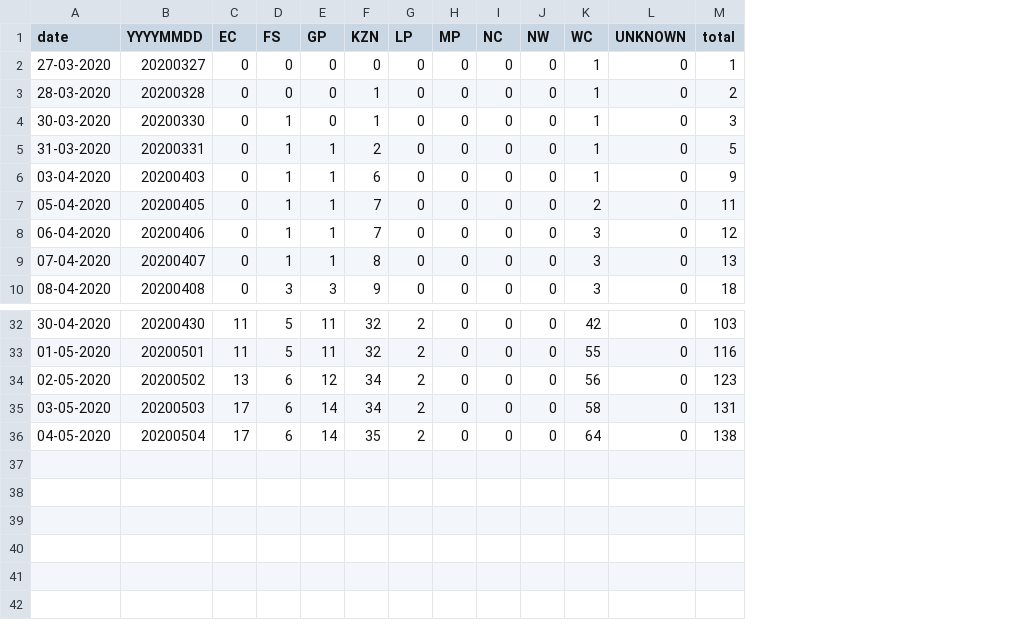
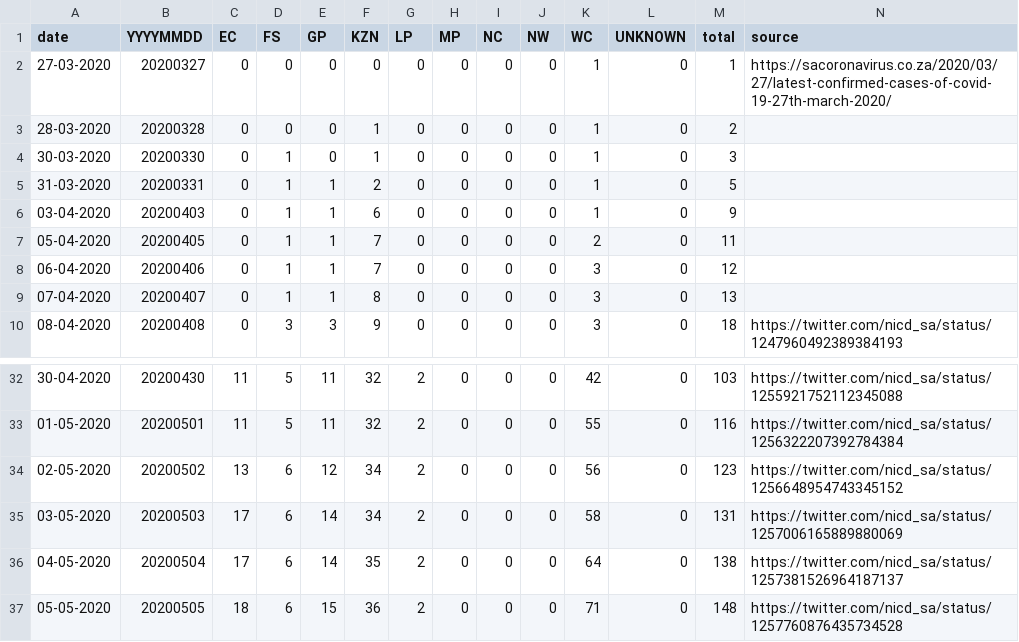
Before and after one commit to dsfsi/covid19za, a CSV file: data/covid19za_provincial_cumulative_timeline_deaths.csv, drawn as a sheet; only a part is shown, gaps mark what is left out; the diff names each change by its address in the sheet, - before the commit and + after, or states it on an @@ line.

Commit message:
Update covid19za_provincial_cumulative_timeline_deaths.csv
Updated province death file with a source column and backfilled with NICD tweets and press release announcing first death.  Before 2020-04-08 was unable to find sources for data. Also added data for 2020-05-05

```diff
--- a/data/covid19za_provincial_cumulative_timeline_deaths.csv
+++ b/data/covid19za_provincial_cumulative_timeline_deaths.csv
+column N (source), rows 2-10: https://sacoronavirus.co.za/2020/03/27/latest-confirmed-cases-of-covid-19-27th-march-2020/ |  |  |  |  |  |  |  | https://twitter.com/nicd_sa/status/1247960492389384193; rows 32-36: https://twitter.com/nicd_sa/status/1255921752112345088 | https://twitter.com/nicd_sa/status/1256322207392784384 | https://twitter.com/nicd_sa/status/1256648954743345152 | https://twitter.com/nicd_sa/status/1257006165889880069 | https://twitter.com/nicd_sa/status/1257381526964187137
+row 37: 05-05-2020 | 20200505 | 18 | 6 | 15 | 36 | 2 | 0 | 0 | 0 | 71 | 0 | 148 | https://twitter.com/nicd_sa/status/1257760876435734528
```
